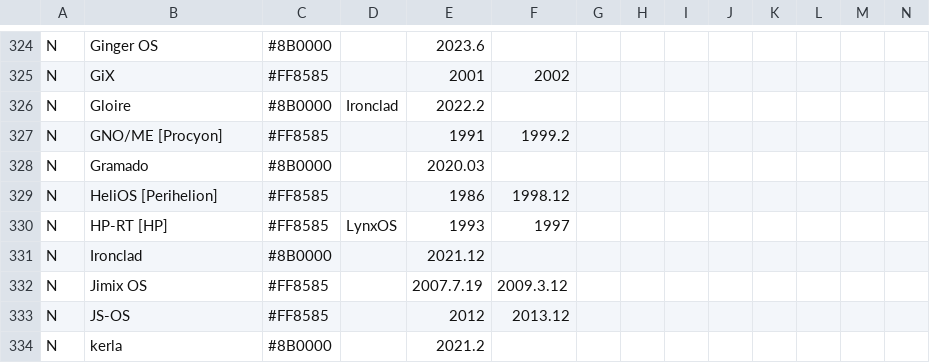
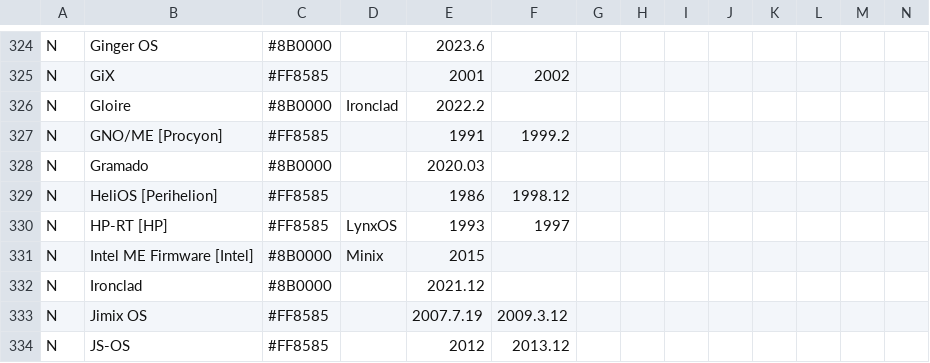
Before and after one commit to eylenburg/eylenburg.github.io, a CSV file: os-family-tree/Eylenburg_Operating_System_Timeline_Family_Tree.csv, drawn as a sheet; only a part is shown, gaps mark what is left out; the shorter side is filled out with more unchanged rows; rows hold the shown columns only; the diff names each change by its address in the sheet, - before the commit and + after, or states it on an @@ line.

Commit message:
Update Eylenburg_Operating_System_Timeline_Family_Tree.csv
Added Intel ME's OS which has been used since 2015

```diff
--- a/os-family-tree/Eylenburg_Operating_System_Timeline_Family_Tree.csv
+++ b/os-family-tree/Eylenburg_Operating_System_Timeline_Family_Tree.csv
+row 331: N | Intel ME Firmware [Intel] | #8B0000 | Minix | 2015
```
